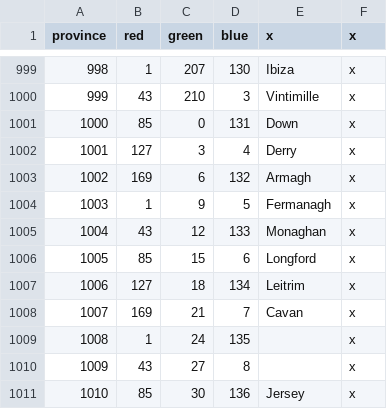
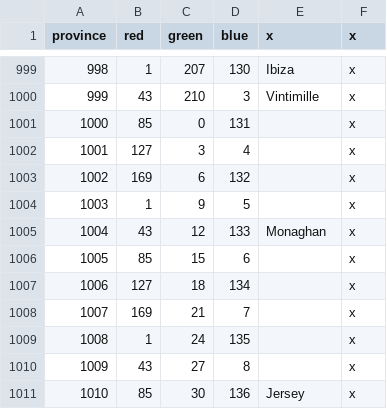
Before and after one commit to localiser/CK2Plus-Core, a CSV file: CK2Plus/map/definition.csv, drawn as a sheet; only a part is shown, gaps mark what is left out.

```diff
--- a/CK2Plus/map/definition.csv
+++ b/CK2Plus/map/definition.csv
@@ -1000,10 +1000,10 @@ province;red;green;blue;x;x
 999;43;210;3;Vintimille;x
-1000;85;0;131;Down;x
-1001;127;3;4;Derry;x
-1002;169;6;132;Armagh;x
-1003;1;9;5;Fermanagh;x
+1000;85;0;131;;x
+1001;127;3;4;;x
+1002;169;6;132;;x
+1003;1;9;5;;x
 1004;43;12;133;Monaghan;x
-1005;85;15;6;Longford;x
-1006;127;18;134;Leitrim;x
-1007;169;21;7;Cavan;x
+1005;85;15;6;;x
+1006;127;18;134;;x
+1007;169;21;7;;x
 1008;1;24;135;;x
```
Also changed, not shown: CK2Plus/localisation/0_provinces.csv, CK2Plus/localisation/0_titles.csv, 25 other files.
